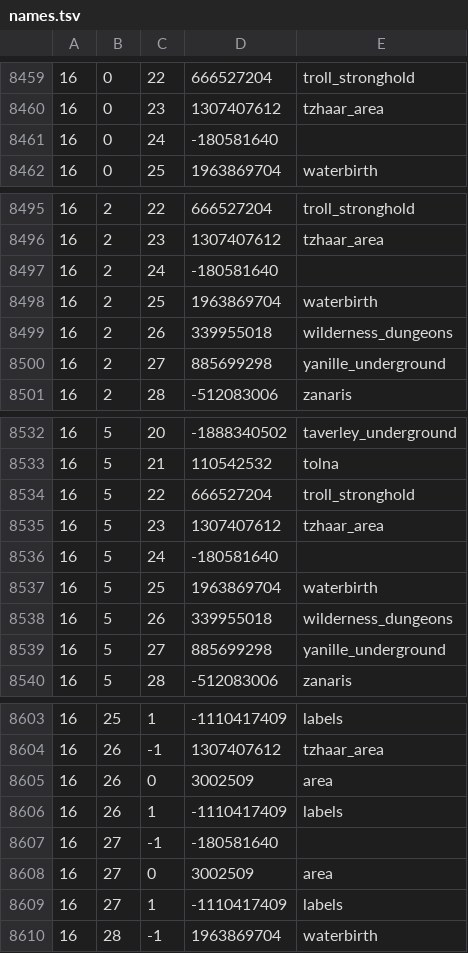
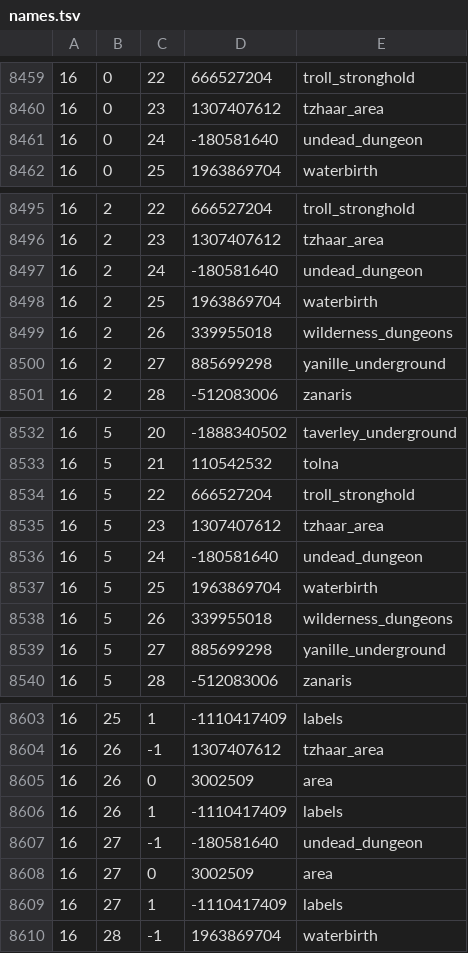
Before and after one commit to RuneStar/cache-names, a TSV file: names.tsv, drawn as a sheet; only a part is shown, gaps mark what is left out.

Commit message:
Add undead_dungeon

```diff
--- a/names.tsv
+++ b/names.tsv
@@ -8460,3 +8460,3 @@
 16	0	23	1307407612	tzhaar_area
-16	0	24	-180581640	
+16	0	24	-180581640	undead_dungeon
 16	0	25	1963869704	waterbirth
@@ -8496,3 +8496,3 @@
 16	2	23	1307407612	tzhaar_area
-16	2	24	-180581640	
+16	2	24	-180581640	undead_dungeon
 16	2	25	1963869704	waterbirth
@@ -8535,3 +8535,3 @@
 16	5	23	1307407612	tzhaar_area
-16	5	24	-180581640	
+16	5	24	-180581640	undead_dungeon
 16	5	25	1963869704	waterbirth
@@ -8606,3 +8606,3 @@
 16	26	1	-1110417409	labels
-16	27	-1	-180581640	
+16	27	-1	-180581640	undead_dungeon
 16	27	0	3002509	area
```
Also changed, not shown: individual-names.tsv.
